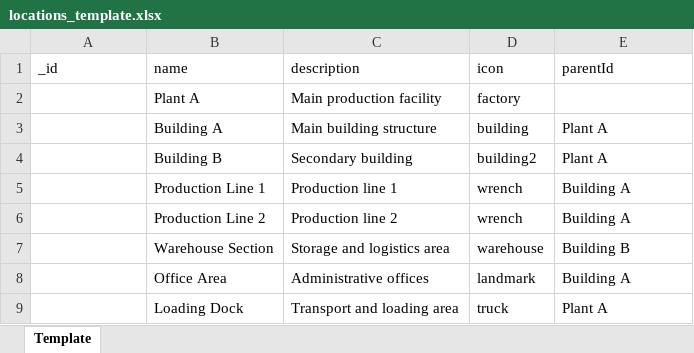
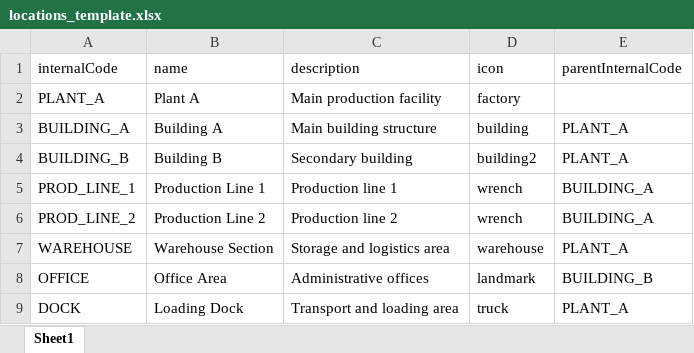
Before and after one commit to jagjerez/maintenance_app, an Excel workbook: public/templates/locations_template.xlsx, sheet Sheet1, drawn as a sheet; values as stored, in another font and other column widths than the file's, no borders; the diff names each change by its address in the sheet, - before the commit and + after, or states it on an @@ line.

```diff
--- a/public/templates/locations_template.xlsx (sheet Sheet1)
+++ b/public/templates/locations_template.xlsx (sheet Sheet1)
-sheet tab: Template
+sheet tab: Sheet1
-A1: _id
+A1: internalCode
-E1: parentId
+E1: parentInternalCode
-A2 (internalCode): (empty)
+A2 (internalCode): PLANT_A
-A3 (internalCode): (empty)
+A3 (internalCode): BUILDING_A
-E3:E4 (parentInternalCode): Plant A
+E3:E4 (parentInternalCode): PLANT_A
-A4 (internalCode): (empty)
+A4 (internalCode): BUILDING_B
-A5 (internalCode): (empty)
+A5 (internalCode): PROD_LINE_1
-E5:E6 (parentInternalCode): Building A
+E5:E6 (parentInternalCode): BUILDING_A
-A6 (internalCode): (empty)
+A6 (internalCode): PROD_LINE_2
-A7 (internalCode): (empty)
+A7 (internalCode): WAREHOUSE
-E7 (parentInternalCode): Building B
+E7 (parentInternalCode): PLANT_A
-A8 (internalCode): (empty)
+A8 (internalCode): OFFICE
-E8 (parentInternalCode): Building A
+E8 (parentInternalCode): BUILDING_B
-A9 (internalCode): (empty)
+A9 (internalCode): DOCK
-E9 (parentInternalCode): Plant A
+E9 (parentInternalCode): PLANT_A
```
Also changed, not shown: public/templates/machines_template.xlsx, public/templates/operations_template.xlsx, 4 other files.
